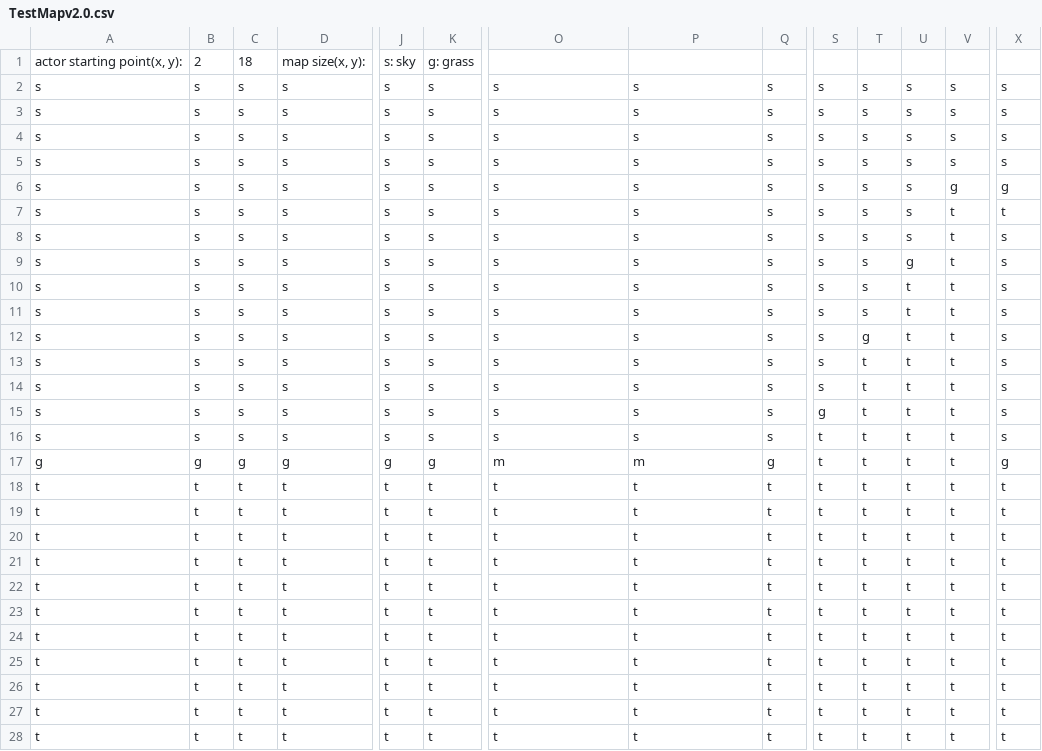
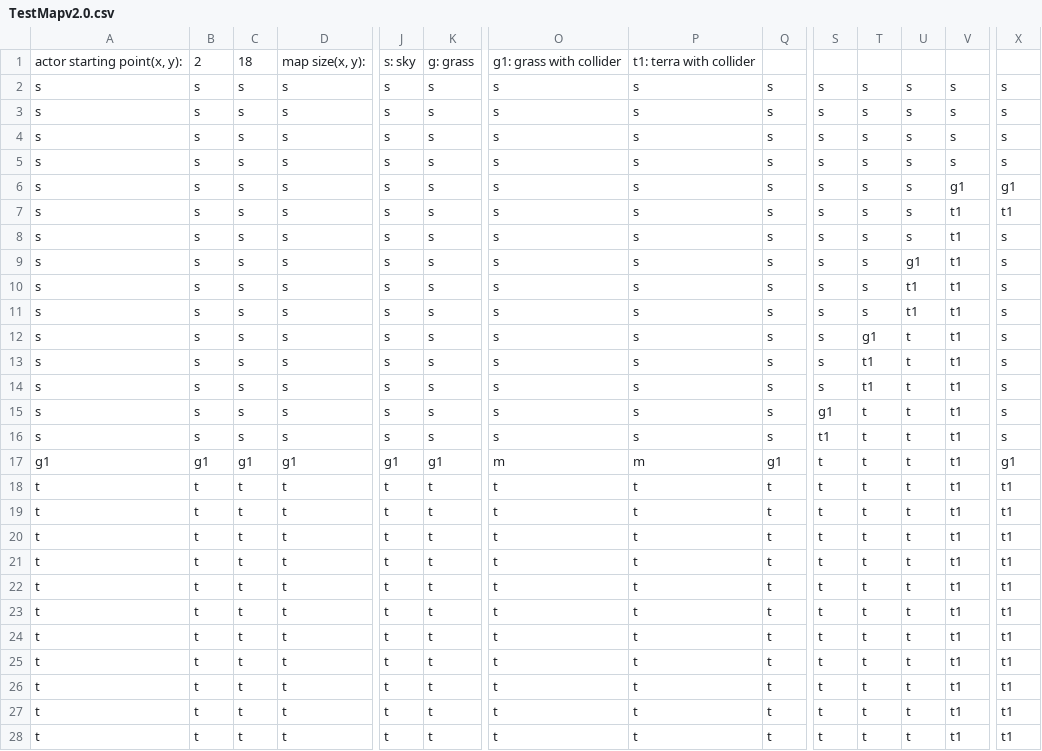
Before and after one commit to palatinus-sb/TudoMario, a CSV file: TudoMario/Assets/TestMapv2.0.csv, drawn as a sheet; only a part is shown, gaps mark what is left out; the diff covers the shown part only; the diff names each change by its address in the sheet, - before the commit and + after, or states it on an @@ line.

```diff
--- a/TudoMario/Assets/TestMapv2.0.csv
+++ b/TudoMario/Assets/TestMapv2.0.csv
-O1: (empty)
+O1: g1: grass with collider
-P1: (empty)
+P1: t1: terra with collider
-V6: g
+V6: g1
-X6: g
+X6: g1
-V7:V28: t
+V7:V28: t1
-X7: t
+X7: t1
-U9: g
+U9: g1
-U10:U11: t
+U10:U11: t1
-T12: g
+T12: g1
-T13:T14: t
+T13:T14: t1
-S15: g
+S15: g1
-S16: t
+S16: t1
-A17: g
+A17: g1
-B17: g
+B17: g1
-C17: g
+C17: g1
-D17: g
+D17: g1
-J17: g
+J17: g1
-K17: g
+K17: g1
-Q17: g
+Q17: g1
-X17: g
+X17: g1
-X18:X28: t
+X18:X28: t1
```
Also changed, not shown: 19 edited cells elsewhere in this file, TudoMario/Assets/TestMap.csv, 2 other files.
